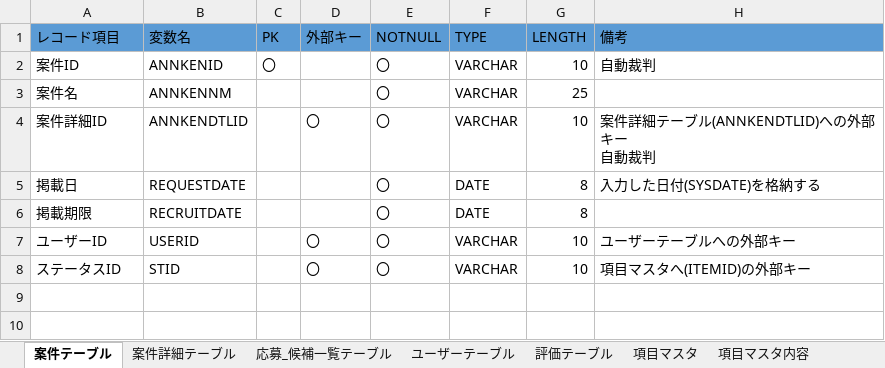
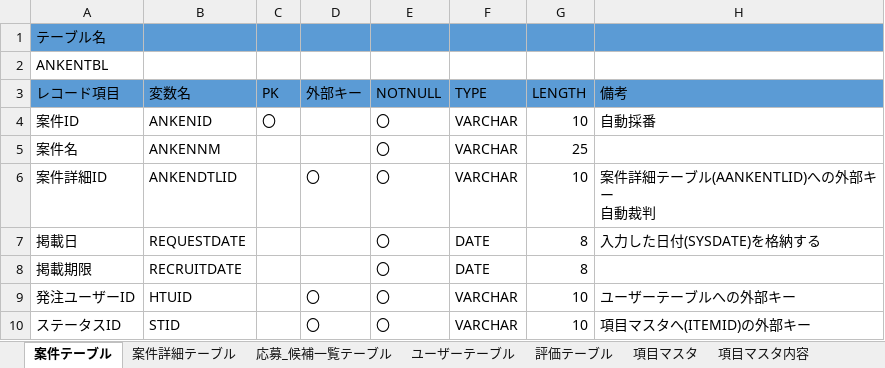
Before and after one commit to KotaroWatanabe/firstPJ, an Excel workbook: テーブル構成.xlsx, sheet 案件テーブル, drawn as a sheet; values as stored, in another font and other column widths than the file's, no borders; addresses are those after the commit; ↵ is a line break in a cell; the diff names each change by its address in the sheet, - before the commit and + after, or states it on an @@ line.

```diff
--- a/テーブル構成.xlsx (sheet 案件テーブル)
+++ b/テーブル構成.xlsx (sheet 案件テーブル)
+row 1: テーブル名
+row 2: ANKENTBL
-B4 (変数名): ANNKENID
+B4 (変数名): ANKENID
-H4 (備考): 自動裁判
+H4 (備考): 自動採番
-B5 (変数名): ANNKENNM
+B5 (変数名): ANKENNM
-B6 (変数名): ANNKENDTLID
+B6 (変数名): ANKENDTLID
-H6 (備考): 案件詳細テーブル(ANNKENDTLID)への外部キー ↵ 自動裁判
+H6 (備考): 案件詳細テーブル(AANKENTLID)への外部キー ↵ 自動裁判
-A9 (レコード項目): ユーザーID
+A9 (レコード項目): 発注ユーザーID
-B9 (変数名): USERID
+B9 (変数名): HTUID
```
Also changed, not shown: sheet 項目マスタ内容, sheet ユーザーテーブル, sheet 応募_候補一覧テーブル, sheet 評価テーブル, sheet 案件詳細テーブル, sheet 項目マスタ.
